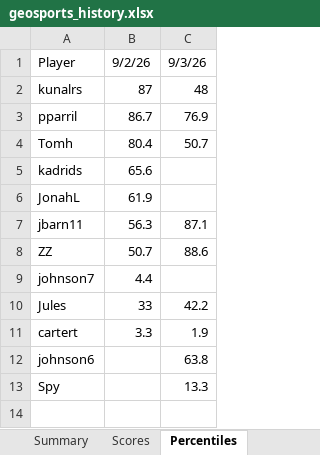
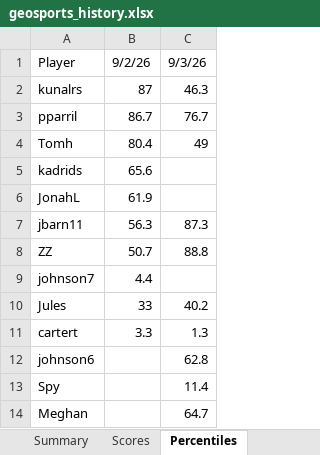
Before and after one commit to thenehan2442/geosport, an Excel workbook: geosports_history.xlsx, sheet Percentiles, drawn as a sheet; values as stored, in another font and other column widths than the file's, no borders; the diff names each change by its address in the sheet, - before the commit and + after, or states it on an @@ line.

```diff
--- a/geosports_history.xlsx (sheet Percentiles)
+++ b/geosports_history.xlsx (sheet Percentiles)
-C2: 48
+C2: 46.3
-C3: 76.9
+C3: 76.7
-C4: 50.7
+C4: 49
-C7: 87.1
+C7: 87.3
-C8: 88.6
+C8: 88.8
-C10: 42.2
+C10: 40.2
-C11: 1.9
+C11: 1.3
-C12: 63.8
+C12: 62.8
-C13: 13.3
+C13: 11.4
+row 14: Meghan |  | 64.7
```
Also changed, not shown: sheet Summary, sheet Daily Summary, sheet Scores.
